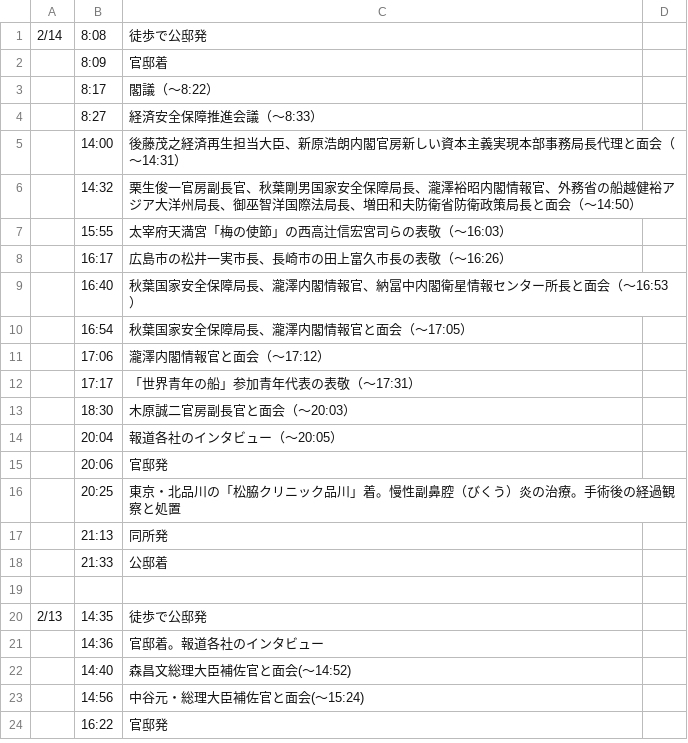
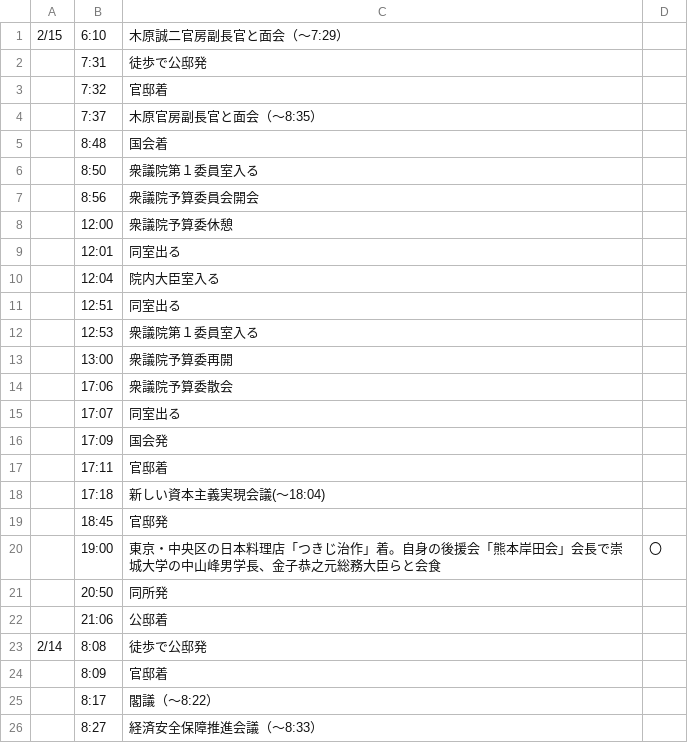
Before and after one commit to yuokada/Prime-Minister-movements, a CSV file: original/202302.csv, drawn as a sheet; only a part is shown; the shorter side is filled out with more unchanged rows.

Commit message:
[skip ci] Update crawled files

```diff
--- a/original/202302.csv
+++ b/original/202302.csv
@@ -1 +1,23 @@
+2/15	6:10	木原誠二官房副長官と面会（～7:29）
+	7:31	徒歩で公邸発
+	7:32	官邸着
+	7:37	木原官房副長官と面会（～8:35）
+	8:48	国会着
+	8:50	衆議院第１委員室入る
+	8:56	衆議院予算委員会開会
+	12:00	衆議院予算委休憩
+	12:01	同室出る
+	12:04	院内大臣室入る
+	12:51	同室出る
+	12:53	衆議院第１委員室入る
+	13:00	衆議院予算委再開
+	17:06	衆議院予算委散会
+	17:07	同室出る
+	17:09	国会発
+	17:11	官邸着
+	17:18	新しい資本主義実現会議(～18:04)
+	18:45	官邸発
+	19:00	東京・中央区の日本料理店「つきじ治作」着。自身の後援会「熊本岸田会」会長で崇城大学の中山峰男学長、金子恭之元総務大臣らと会食	〇
+	20:50	同所発
+	21:06	公邸着
 2/14	8:08	徒歩で公邸発
```
